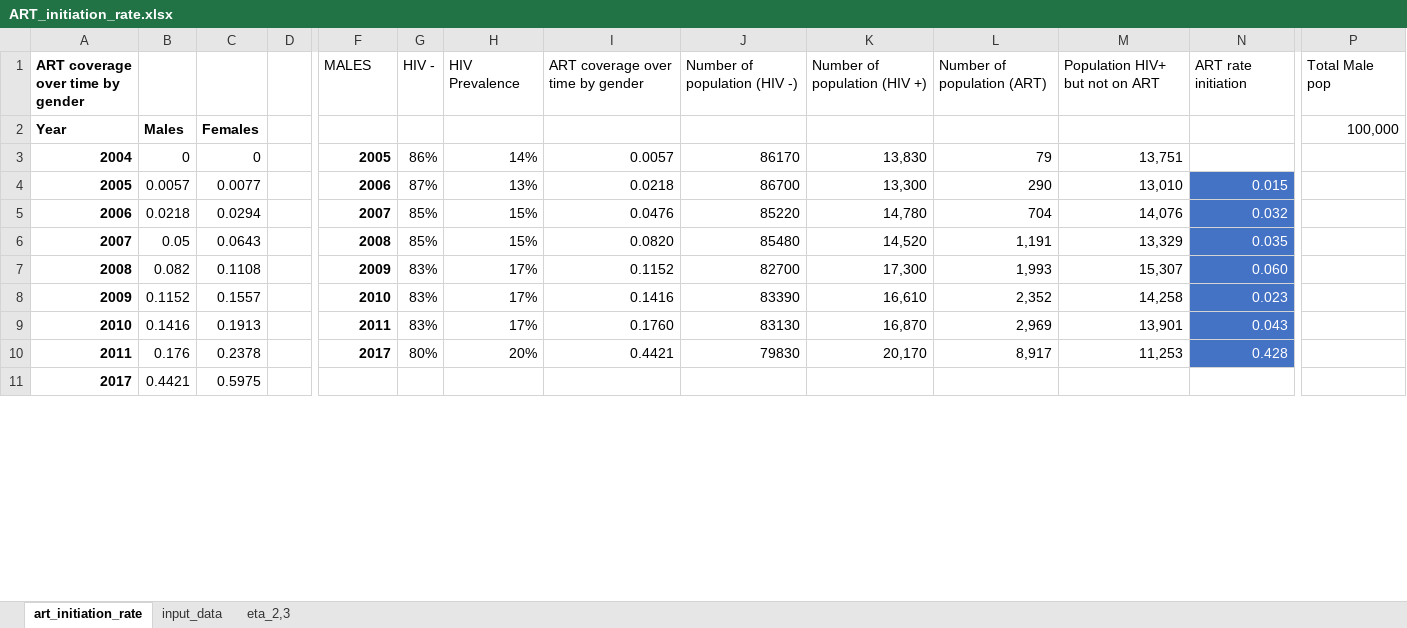
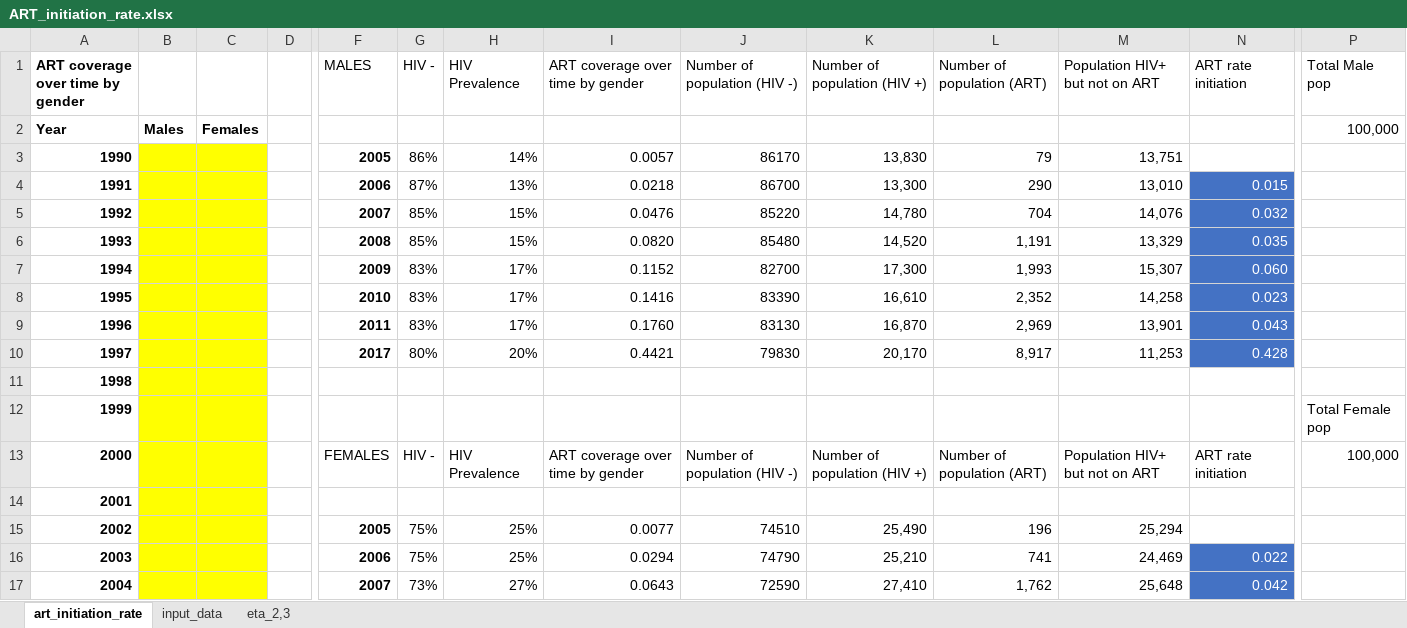
Before and after one commit to cgreene3/dynamic_transmission_model_HIV_TB_KZN_SA, an Excel workbook: param_files/ART_initiation_rate.xlsx, sheet art_initiation_rate, drawn as a sheet; only a part is shown, gaps mark what is left out; the shorter side is filled out with more unchanged rows; values as stored, in another font and other column widths than the file's, no borders; rows hold the shown columns only; the diff covers the shown part only; the diff names each change by its address in the sheet, - before the commit and + after, or states it on an @@ line.

Commit message:
add H IV incidence to ART_initiation_rate sheet

```diff
--- a/param_files/ART_initiation_rate.xlsx (sheet art_initiation_rate)
+++ b/param_files/ART_initiation_rate.xlsx (sheet art_initiation_rate)
-A3 (ART coverage over time by gender): 2004
+A3 (ART coverage over time by gender): 1990
-B3: 0
+B3: (empty)
-B3:C10 fill: none
+B3:C10 fill: #FFFF00
-C3: 0
+C3: (empty)
-A4 (ART coverage over time by gender): 2005
+A4 (ART coverage over time by gender): 1991
-B4: 0.0057
+B4: (empty)
-C4: 0.0077
+C4: (empty)
-A5 (ART coverage over time by gender): 2006
+A5 (ART coverage over time by gender): 1992
-B5: 0.0218
+B5: (empty)
-C5: 0.0294
+C5: (empty)
-A6 (ART coverage over time by gender): 2007
+A6 (ART coverage over time by gender): 1993
-B6: 0.05
+B6: (empty)
-C6: 0.0643
+C6: (empty)
-A7 (ART coverage over time by gender): 2008
+A7 (ART coverage over time by gender): 1994
-B7: 0.082
+B7: (empty)
-C7: 0.1108
+C7: (empty)
-A8 (ART coverage over time by gender): 2009
+A8 (ART coverage over time by gender): 1995
-B8: 0.1152
+B8: (empty)
-C8: 0.1557
+C8: (empty)
-A9 (ART coverage over time by gender): 2010
+A9 (ART coverage over time by gender): 1996
-B9: 0.1416
+B9: (empty)
-C9: 0.1913
+C9: (empty)
-A10 (ART coverage over time by gender): 2011
+A10 (ART coverage over time by gender): 1997
-B10: 0.176
+B10: (empty)
-C10: 0.2378
+C10: (empty)
+row 11: 1998
+row 12: 1999 |  |  |  |  |  |  |  |  |  |  |  |  | Total Female pop
+row 13: 2000 |  |  |  | FEMALES | HIV - | HIV Prevalence | ART coverage over time by gender | Number of population (HIV -) | Number of population (HIV +) | Number of population (ART) | Population HIV+ but not on ART | ART rate initiation | 100,000
+row 14: 2001
+row 15: 2002 |  |  |  | 2005 | 75% | 25% | 0.0077 | 74510 | 25,490 | 196 | 25,294
+row 16: 2003 |  |  |  | 2006 | 75% | 25% | 0.0294 | 74790 | 25,210 | 741 | 24,469 | 0.022
+row 17: 2004 |  |  |  | 2007 | 73% | 27% | 0.0643 | 72590 | 27,410 | 1,762 | 25,648 | 0.042
```
Also changed, not shown: 31 added rows, 8 removed rows and 11 edited cells elsewhere in this sheet, formulas that keep their value.
